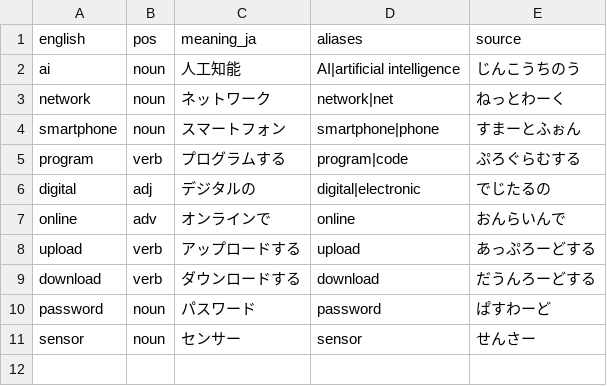
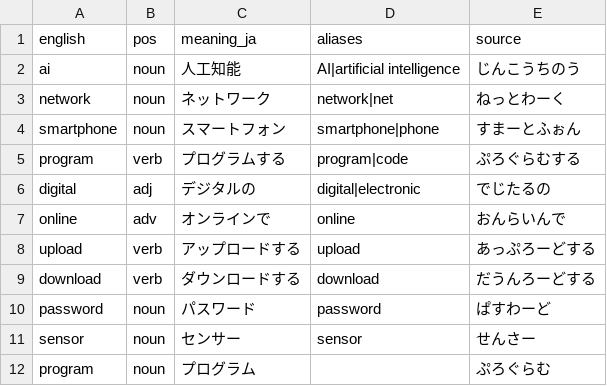
Before and after one commit to kohga1220-stack/logi, a CSV file: dictionary/modern_tech_additions.csv, drawn as a sheet; the diff names each change by its address in the sheet, - before the commit and + after, or states it on an @@ line.

```diff
--- a/dictionary/modern_tech_additions.csv
+++ b/dictionary/modern_tech_additions.csv
+row 12: program | noun | プログラム |  | ぷろぐらむ
```
Also changed, not shown: dictionary/final.csv, dictionary/glossary_en.csv, 8 other files.
